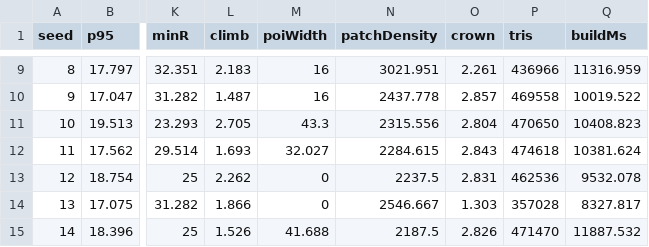
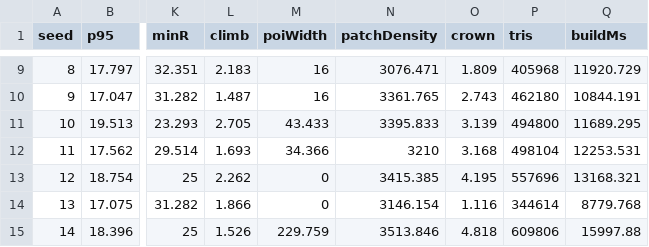
Before and after one commit to darklordshish/ChimeraEvolution-2026-06-26_15-29-59, a CSV file: Docs/Диаграммы/Лес/ВЕРИФИКАЦИЯ-сиды.csv, drawn as a sheet; only a part is shown, gaps mark what is left out; the diff covers the shown part only; the diff names each change by its address in the sheet, - before the commit and + after, or states it on an @@ line.

```diff
--- a/Docs/Диаграммы/Лес/ВЕРИФИКАЦИЯ-сиды.csv
+++ b/Docs/Диаграммы/Лес/ВЕРИФИКАЦИЯ-сиды.csv
-N9 (patchDensity): 3021.951
+N9 (patchDensity): 3076.471
-O9 (crown): 2.261
+O9 (crown): 1.809
-P9 (tris): 436966
+P9 (tris): 405968
-Q9 (buildMs): 11316.959
+Q9 (buildMs): 11920.729
-N10 (patchDensity): 2437.778
+N10 (patchDensity): 3361.765
-O10 (crown): 2.857
+O10 (crown): 2.743
-P10 (tris): 469558
+P10 (tris): 462180
-Q10 (buildMs): 10019.522
+Q10 (buildMs): 10844.191
-M11 (poiWidth): 43.3
+M11 (poiWidth): 43.433
-N11 (patchDensity): 2315.556
+N11 (patchDensity): 3395.833
-O11 (crown): 2.804
+O11 (crown): 3.139
-P11 (tris): 470650
+P11 (tris): 494800
-Q11 (buildMs): 10408.823
+Q11 (buildMs): 11689.295
-M12 (poiWidth): 32.027
+M12 (poiWidth): 34.366
-N12 (patchDensity): 2284.615
+N12 (patchDensity): 3210
-O12 (crown): 2.843
+O12 (crown): 3.168
-P12 (tris): 474618
+P12 (tris): 498104
-Q12 (buildMs): 10381.624
+Q12 (buildMs): 12253.531
-N13 (patchDensity): 2237.5
+N13 (patchDensity): 3415.385
-O13 (crown): 2.831
+O13 (crown): 4.195
-P13 (tris): 462536
+P13 (tris): 557696
-Q13 (buildMs): 9532.078
+Q13 (buildMs): 13168.321
-N14 (patchDensity): 2546.667
+N14 (patchDensity): 3146.154
-O14 (crown): 1.303
+O14 (crown): 1.116
-P14 (tris): 357028
+P14 (tris): 344614
-Q14 (buildMs): 8327.817
+Q14 (buildMs): 8779.768
-M15 (poiWidth): 41.688
+M15 (poiWidth): 229.759
-N15 (patchDensity): 2187.5
+N15 (patchDensity): 3513.846
-O15 (crown): 2.826
+O15 (crown): 4.818
-P15 (tris): 471470
+P15 (tris): 609806
-Q15 (buildMs): 11887.532
+Q15 (buildMs): 15997.88
```
Also changed, not shown: 60 edited cells elsewhere in this file, 8 other files.
